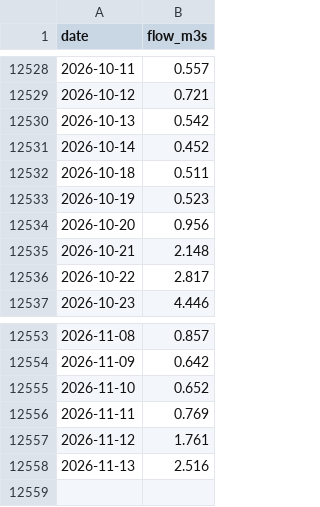
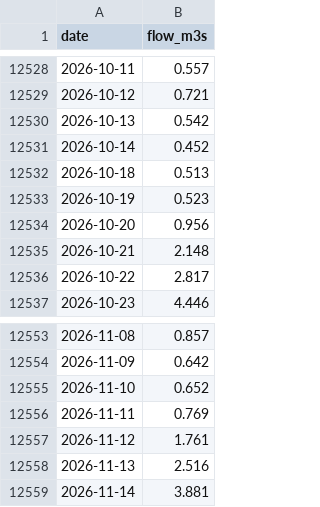
Before and after one commit to robertdoanesolomon/Flag_Predictor, a CSV file: data/termly/farmoor_daily.csv, drawn as a sheet; only a part is shown, gaps mark what is left out.

```diff
--- a/data/termly/farmoor_daily.csv
+++ b/data/termly/farmoor_daily.csv
@@ -12531,3 +12531,3 @@ date,flow_m3s
 2026-10-14,0.452
-2026-10-18,0.511
+2026-10-18,0.513
 2026-10-19,0.523
@@ -12558 +12558,2 @@ date,flow_m3s
 2026-11-13,2.516
+2026-11-14,3.881
```
Also changed, not shown: data/termly/outlook_history.csv, 7 other files.
